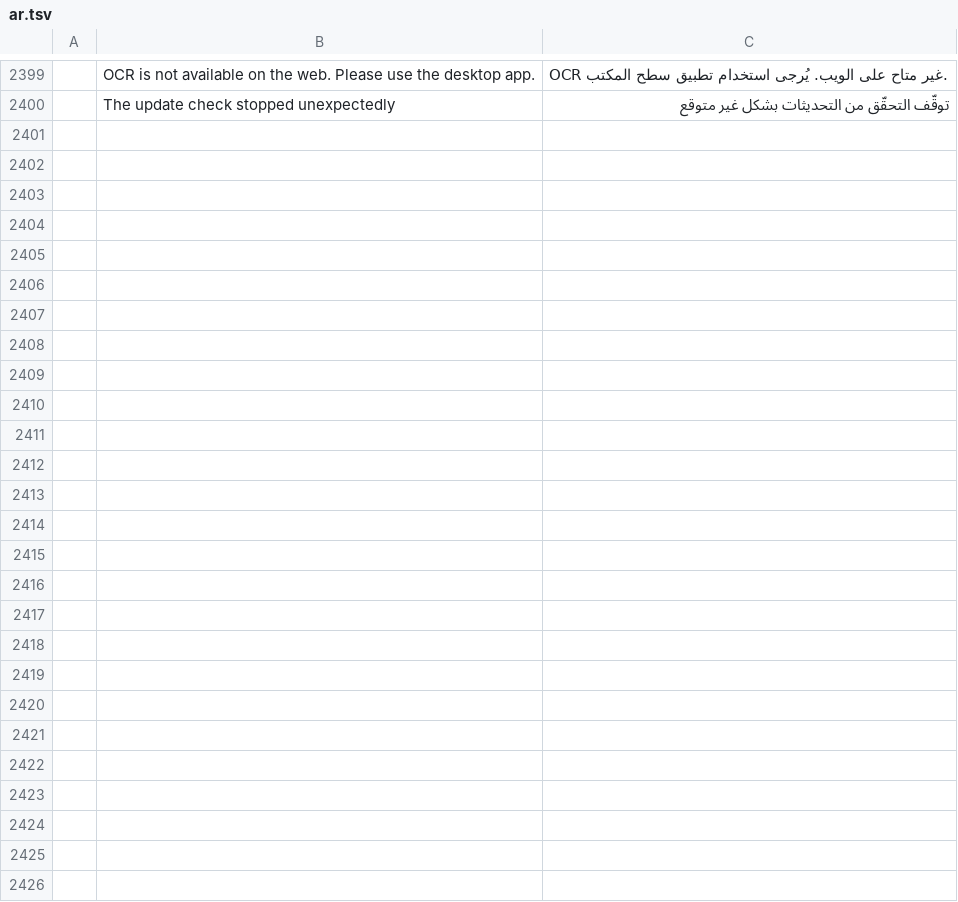
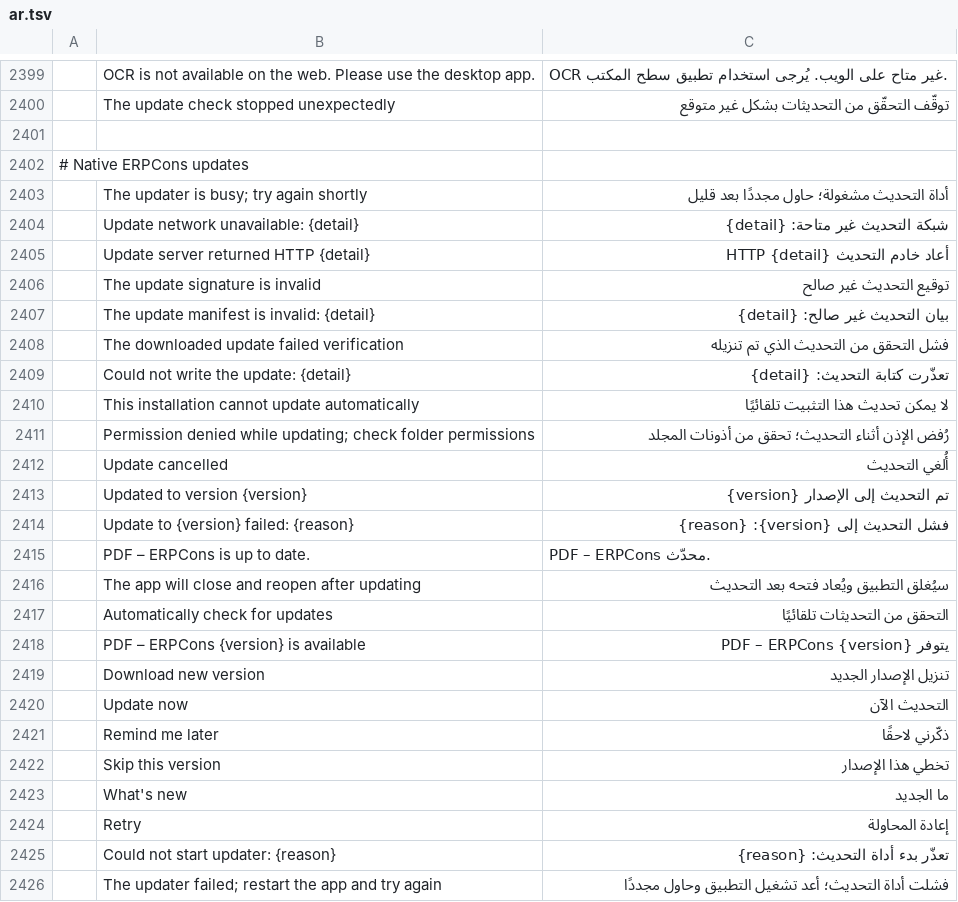
Before and after one commit to tuananhfr/pdfcraft, a TSV file: crates/ui-egui/src/i18n/ar.tsv, drawn as a sheet; only a part is shown, gaps mark what is left out; the diff names each change by its address in the sheet, - before the commit and + after, or states it on an @@ line.

```diff
--- a/crates/ui-egui/src/i18n/ar.tsv
+++ b/crates/ui-egui/src/i18n/ar.tsv
+row 2401: (empty)
+row 2402: # Native ERPCons updates
+row 2403:  | The updater is busy; try again shortly | أداة التحديث مشغولة؛ حاول مجددًا بعد قليل
+row 2404:  | Update network unavailable: {detail} | شبكة التحديث غير متاحة: {detail}
+row 2405:  | Update server returned HTTP {detail} | أعاد خادم التحديث HTTP {detail}
+row 2406:  | The update signature is invalid | توقيع التحديث غير صالح
+row 2407:  | The update manifest is invalid: {detail} | بيان التحديث غير صالح: {detail}
+row 2408:  | The downloaded update failed verification | فشل التحقق من التحديث الذي تم تنزيله
+row 2409:  | Could not write the update: {detail} | تعذّرت كتابة التحديث: {detail}
+row 2410:  | This installation cannot update automatically | لا يمكن تحديث هذا التثبيت تلقائيًا
+row 2411:  | Permission denied while updating; check folder permissions | رُفض الإذن أثناء التحديث؛ تحقق من أذونات المجلد
+row 2412:  | Update cancelled | أُلغي التحديث
+row 2413:  | Updated to version {version} | تم التحديث إلى الإصدار {version}
+row 2414:  | Update to {version} failed: {reason} | فشل التحديث إلى {version}: {reason}
+row 2415:  | PDF – ERPCons is up to date. | PDF – ERPCons محدّث.
+row 2416:  | The app will close and reopen after updating | سيُغلق التطبيق ويُعاد فتحه بعد التحديث
+row 2417:  | Automatically check for updates | التحقق من التحديثات تلقائيًا
+row 2418:  | PDF – ERPCons {version} is available | يتوفر PDF – ERPCons {version}
+row 2419:  | Download new version | تنزيل الإصدار الجديد
+row 2420:  | Update now | التحديث الآن
+row 2421:  | Remind me later | ذكّرني لاحقًا
+row 2422:  | Skip this version | تخطي هذا الإصدار
+row 2423:  | What's new | ما الجديد
+row 2424:  | Retry | إعادة المحاولة
+row 2425:  | Could not start updater: {reason} | تعذّر بدء أداة التحديث: {reason}
+row 2426:  | The updater failed; restart the app and try again | فشلت أداة التحديث؛ أعد تشغيل التطبيق وحاول مجددًا
```
Also changed, not shown: crates/ui-egui/src/i18n/bg.tsv, crates/ui-egui/src/i18n/ja.tsv, 14 other files.
